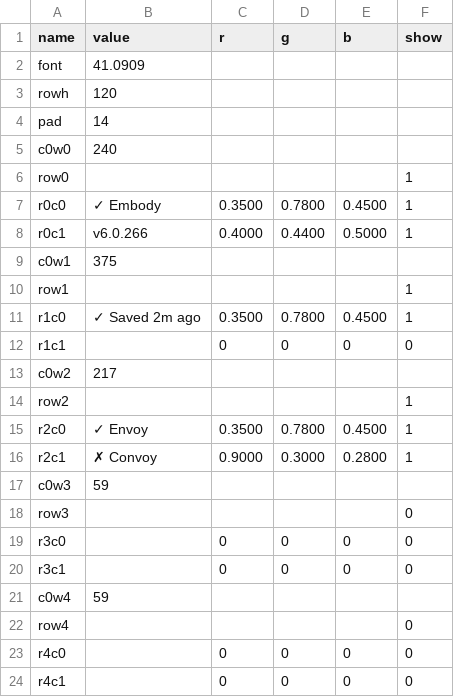
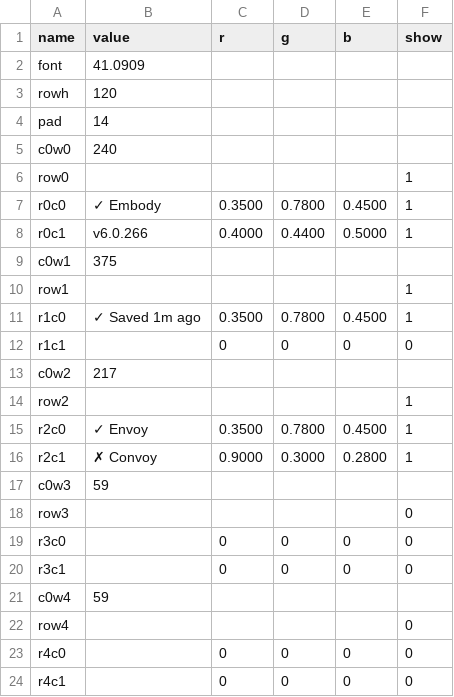
Before and after one commit to vsvisualsubstance-source/TD4PatchDeck, a TSV file: Embody1/viz_status/status_table.tsv, drawn as a sheet.

```diff
--- a/Embody1/viz_status/status_table.tsv
+++ b/Embody1/viz_status/status_table.tsv
@@ -10,3 +10,3 @@ c0w1	375
 row1					1
-r1c0	✓ Saved 2m ago	0.3500	0.7800	0.4500	1
+r1c0	✓ Saved 1m ago	0.3500	0.7800	0.4500	1
 r1c1		0	0	0	0
```
Also changed, not shown: externalizations.tsv, 49 other files.
